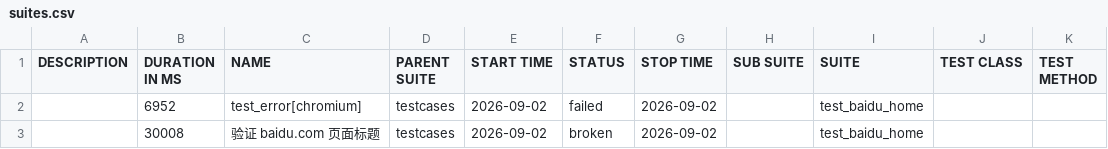
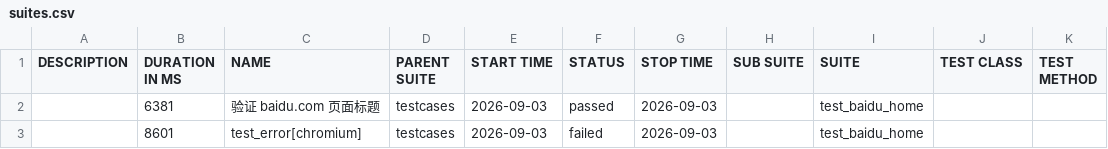
Before and after one commit to 81189149/test_baidu_ui, a CSV file: data/suites.csv, drawn as a sheet.

```diff
--- a/data/suites.csv
+++ b/data/suites.csv
@@ -1,3 +1,3 @@
 "DESCRIPTION","DURATION IN MS","NAME","PARENT SUITE","START TIME","STATUS","STOP TIME","SUB SUITE","SUITE","TEST CLASS","TEST METHOD"
-"","6952","test_error[chromium]","testcases","2026-09-02","failed","2026-09-02","","test_baidu_home","",""
-"","30008","验证 baidu.com 页面标题","testcases","2026-09-02","broken","2026-09-02","","test_baidu_home","",""
+"","6381","验证 baidu.com 页面标题","testcases","2026-09-03","passed","2026-09-03","","test_baidu_home","",""
+"","8601","test_error[chromium]","testcases","2026-09-03","failed","2026-09-03","","test_baidu_home","",""
```
Also changed, not shown: 31 other files.
